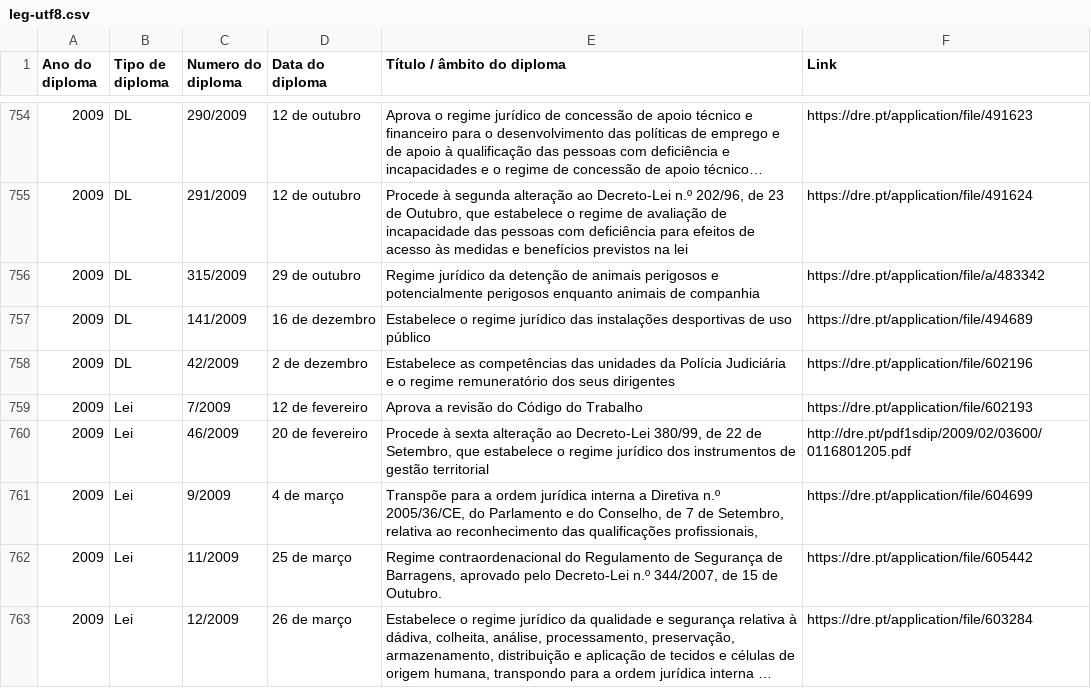
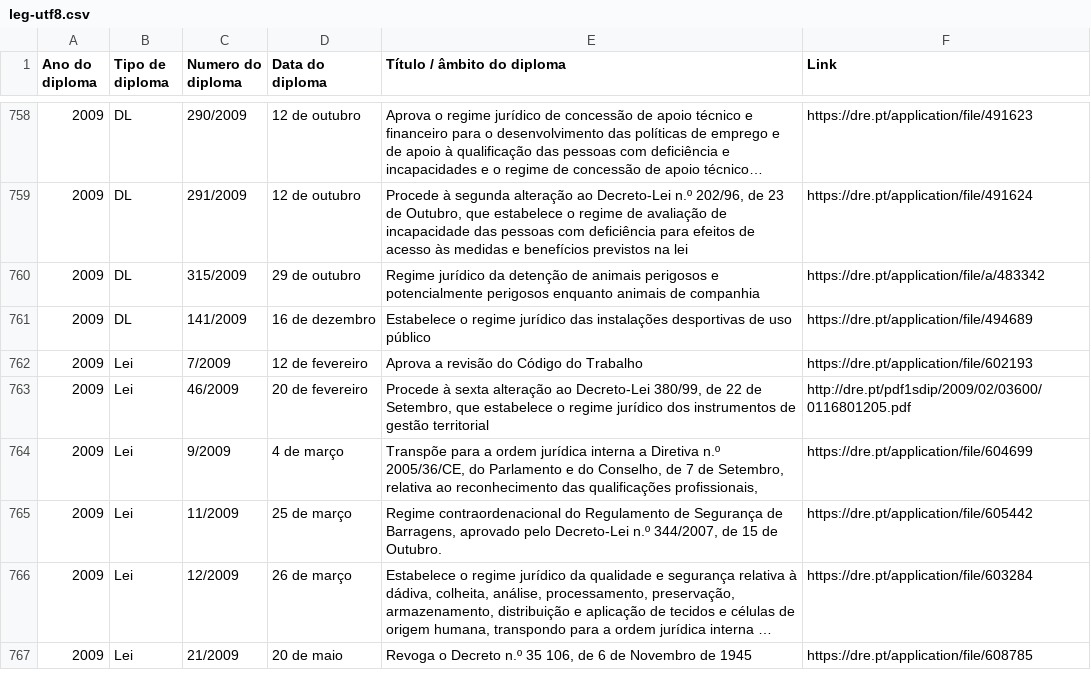
Before and after one commit to jcramalho/M51-CLAV, a CSV file: dados/leg-utf8.csv, drawn as a sheet; only a part is shown, gaps mark what is left out; the shorter side is filled out with more unchanged rows; long unchanged cells end in …; removed rows and columns are numbered as before the commit, all else as after; the diff covers the shown part only; the diff names each change by its address in the sheet, - before the commit and + after, or states it on an @@ line.

```diff
--- a/dados/leg-utf8.csv
+++ b/dados/leg-utf8.csv
-row 758: 2009 | DL | 42/2009 | 2 de dezembro | Estabelece as competências das unidades da Polícia Judiciária e o regime remuneratório dos seus dirigentes | https://dre.pt/application/file/602196
```
Also changed, not shown: 7 added rows, 5 removed rows and 8 edited cells elsewhere in this file, 5 other files.
